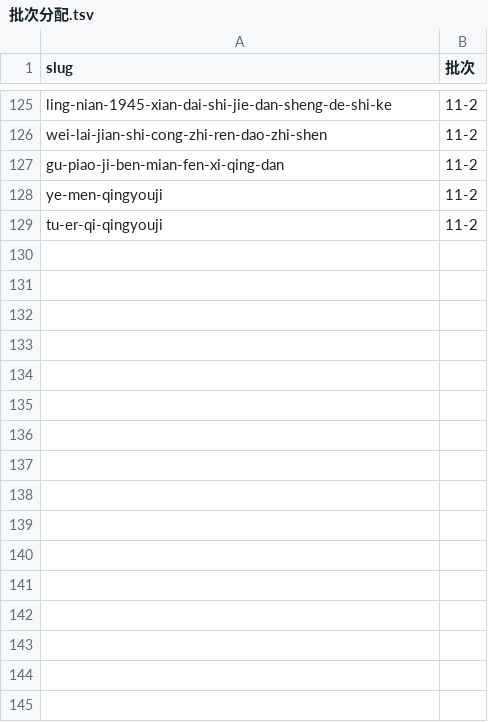
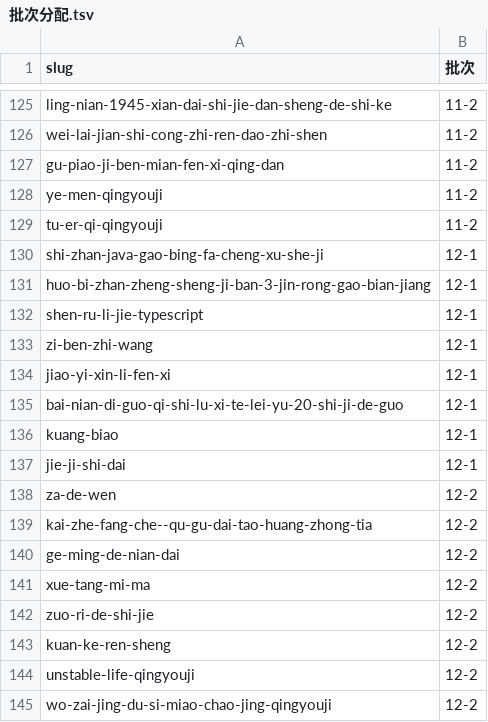
Before and after one commit to ae6623/we-read, a TSV file: 需求/20261105-导图全量重做-379本/批次分配.tsv, drawn as a sheet; only a part is shown, gaps mark what is left out; the diff names each change by its address in the sheet, - before the commit and + after, or states it on an @@ line.

Commit message:
feat(mindmap): 第 12 批 16 本并入 main（238/409）
- 分支 6-9、概念 20-35，515 条依据 2-gram 命中率 100%
- 全站不合格 187 → 171；refresh_svg 16 本 0 skip
- 段级合并：仅替换 data-key="svg" 段，对方回填模块全部保留
- 需求文档/素材卡/批次分配一并回填

```diff
--- a/需求/20261105-导图全量重做-379本/批次分配.tsv
+++ b/需求/20261105-导图全量重做-379本/批次分配.tsv
+row 130: shi-zhan-java-gao-bing-fa-cheng-xu-she-ji | 12-1
+row 131: huo-bi-zhan-zheng-sheng-ji-ban-3-jin-rong-gao-bian-jiang | 12-1
+row 132: shen-ru-li-jie-typescript | 12-1
+row 133: zi-ben-zhi-wang | 12-1
+row 134: jiao-yi-xin-li-fen-xi | 12-1
+row 135: bai-nian-di-guo-qi-shi-lu-xi-te-lei-yu-20-shi-ji-de-guo | 12-1
+row 136: kuang-biao | 12-1
+row 137: jie-ji-shi-dai | 12-1
+row 138: za-de-wen | 12-2
+row 139: kai-zhe-fang-che--qu-gu-dai-tao-huang-zhong-tia | 12-2
+row 140: ge-ming-de-nian-dai | 12-2
+row 141: xue-tang-mi-ma | 12-2
+row 142: zuo-ri-de-shi-jie | 12-2
+row 143: kuan-ke-ren-sheng | 12-2
+row 144: unstable-life-qingyouji | 12-2
+row 145: wo-zai-jing-du-si-miao-chao-jing-qingyouji | 12-2
```
Also changed, not shown: 36 other files.
